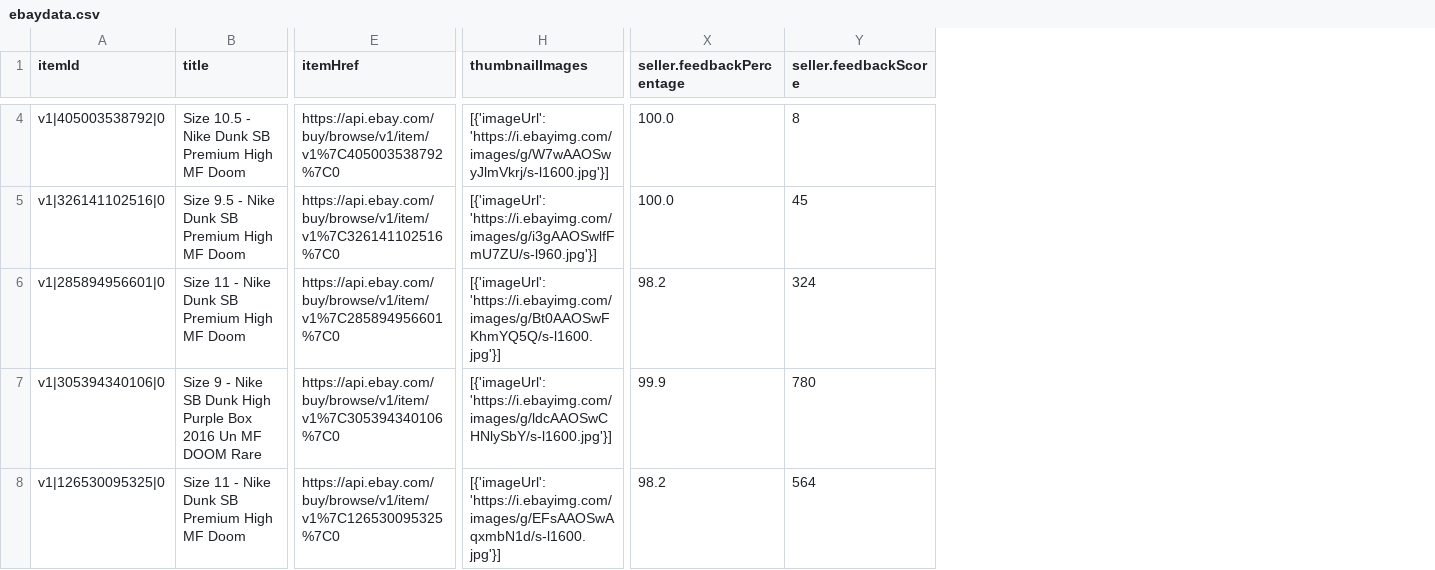
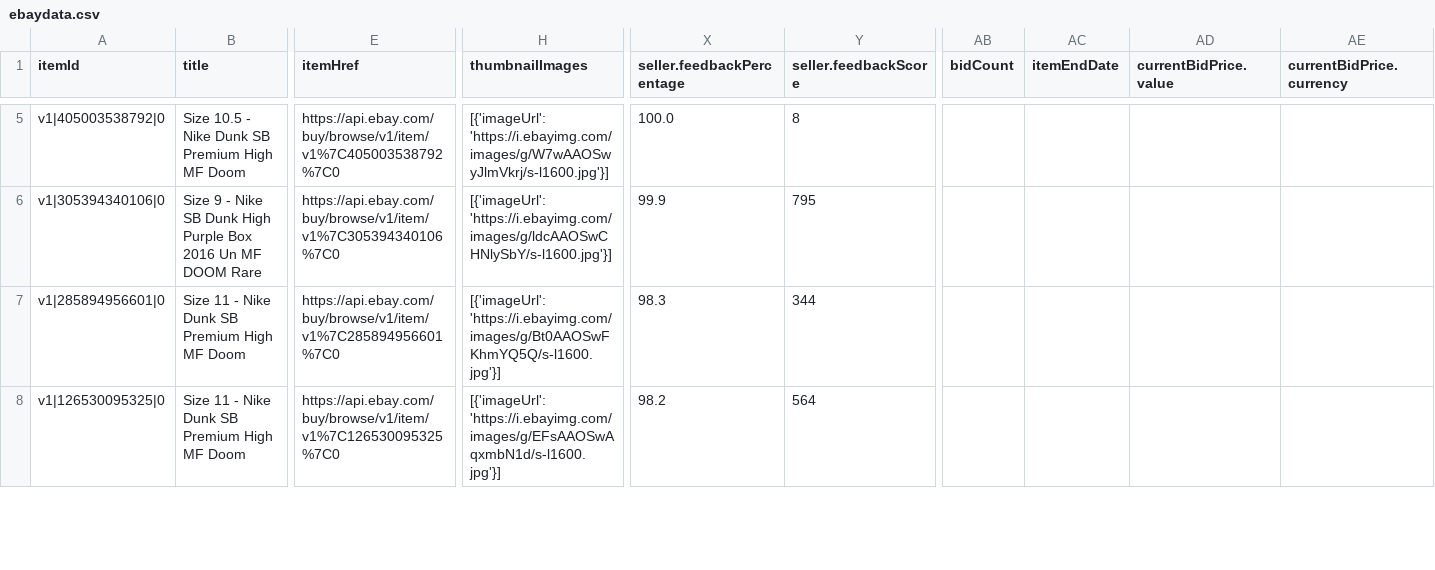
Before and after one commit to sachins301/CapstoneProject-Outkits, a CSV file: resources/ebaydata.csv, drawn as a sheet; only a part is shown, gaps mark what is left out; removed rows and columns are numbered as before the commit, all else as after; rows hold the shown columns only; the diff covers the shown part only; the diff names each change by its address in the sheet, - before the commit and + after, or states it on an @@ line.

Commit message:
ebay code cleanup

```diff
--- a/resources/ebaydata.csv
+++ b/resources/ebaydata.csv
+column AB (bidCount), empty
+column AC (itemEndDate), empty
+column AD (currentBidPrice.value), empty
+column AE (currentBidPrice.currency), empty
-A6 (itemId): v1|326141102516|0
+A6 (itemId): v1|305394340106|0
-B6 (title): Size 9.5 - Nike Dunk SB Premium High MF Doom
+B6 (title): Size 9 - Nike SB Dunk High Purple Box 2016 Un MF DOOM Rare
-E6 (itemHref): https://api.ebay.com/buy/browse/v1/item/v1%7C326141102516%7C0
+E6 (itemHref): https://api.ebay.com/buy/browse/v1/item/v1%7C305394340106%7C0
-H6 (thumbnailImages): [{'imageUrl': 'https://i.ebayimg.com/images/g/i3gAAOSwlfFmU7ZU/s-l960.jpg'}]
+H6 (thumbnailImages): [{'imageUrl': 'https://i.ebayimg.com/images/g/ldcAAOSwCHNlySbY/s-l1600.jpg'}]
-X6 (seller.feedbackPercentage): 100.0
+X6 (seller.feedbackPercentage): 99.9
-Y6 (seller.feedbackScore): 45
+Y6 (seller.feedbackScore): 795
-X7 (seller.feedbackPercentage): 98.2
+X7 (seller.feedbackPercentage): 98.3
-Y7 (seller.feedbackScore): 324
+Y7 (seller.feedbackScore): 344
-row 7: v1|305394340106|0 | Size 9 - Nike SB Dunk High Purple Box 2016 Un MF DOOM Rare | https://api.ebay.com/buy/browse/v1/item/v1%7C305394340106%7C0 | [{'imageUrl': 'https://i.ebayimg.com/images/g/ldcAAOSwCHNlySbY/s-l1600.jpg'}] | 99.9 | 780
```
Also changed, not shown: 2 added rows, 1 removed row and 28 edited cells elsewhere in this file, 2 other files.
